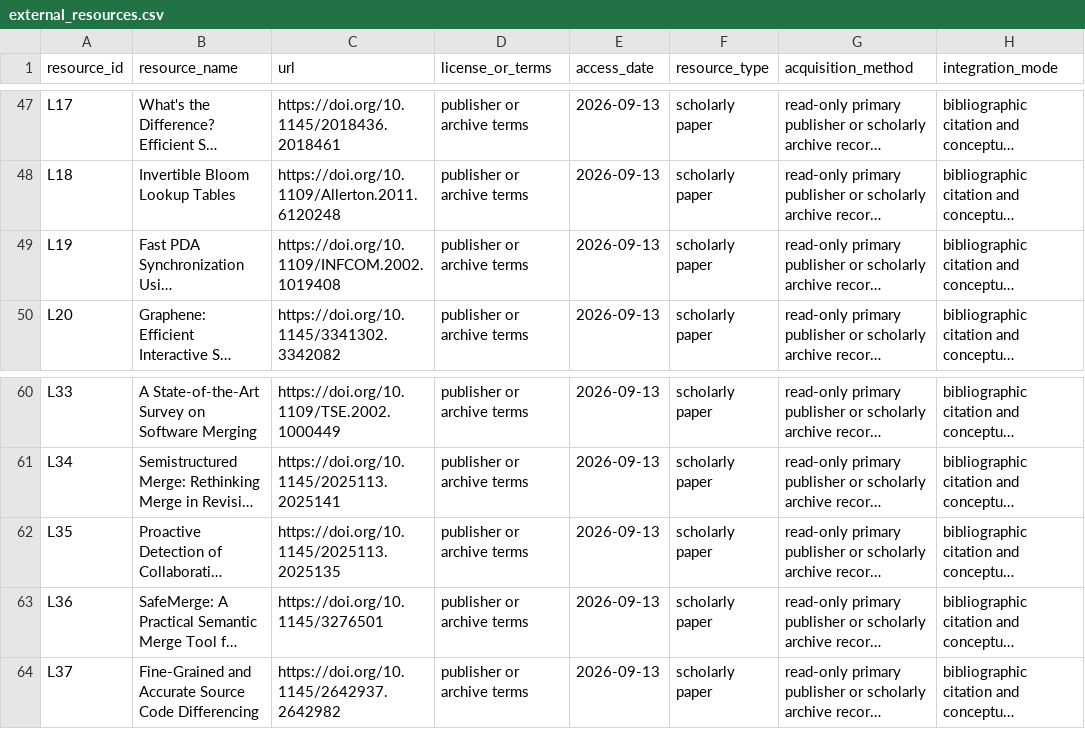
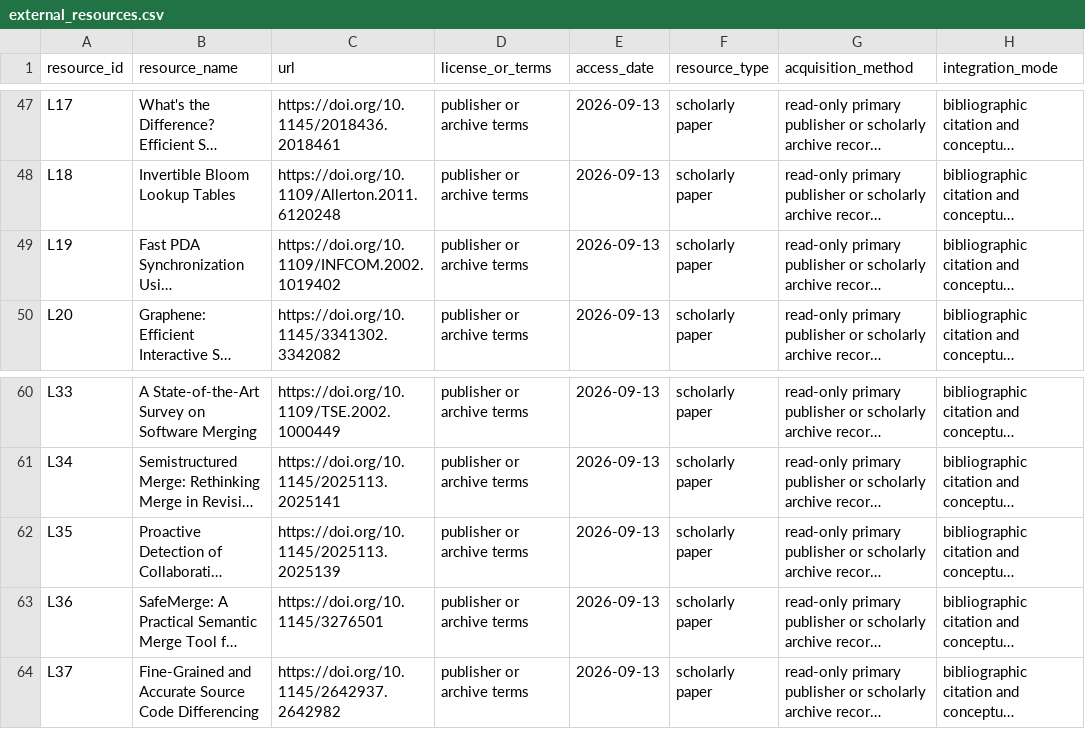
Before and after one commit to Haoyi-Zhang/CaratBuild-code, a CSV file: external_resources.csv, drawn as a sheet; only a part is shown, gaps mark what is left out; long unchanged cells end in …; the diff names each change by its address in the sheet, - before the commit and + after, or states it on an @@ line.

Commit message:
Update current research artifact materials

```diff
--- a/external_resources.csv
+++ b/external_resources.csv
-C49 (url): https://doi.org/10.1109/INFCOM.2002.1019408
+C49 (url): https://doi.org/10.1109/INFCOM.2002.1019402
-C62 (url): https://doi.org/10.1145/2025113.2025135
+C62 (url): https://doi.org/10.1145/2025113.2025139
```
